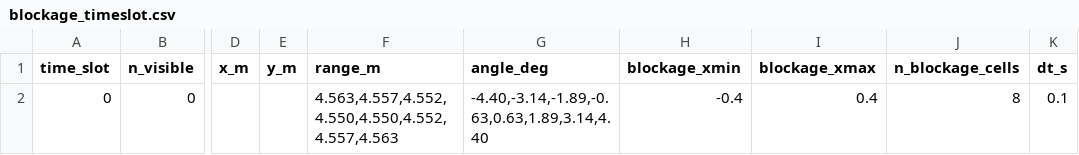
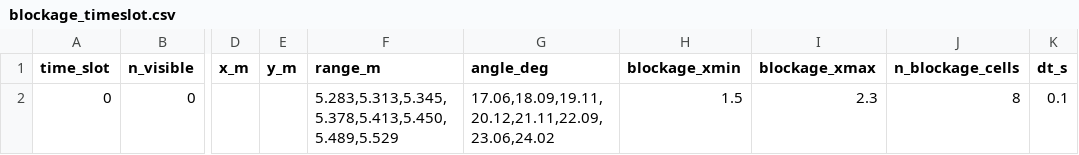
Before and after one commit to mmWave-MIMO-Testbed/O-JRC, a CSV file: examples/RL_ResourceAllocation_Data/blockage_timeslot.csv, drawn as a sheet; only a part is shown, gaps mark what is left out; the diff names each change by its address in the sheet, - before the commit and + after, or states it on an @@ line.

```diff
--- a/examples/RL_ResourceAllocation_Data/blockage_timeslot.csv
+++ b/examples/RL_ResourceAllocation_Data/blockage_timeslot.csv
-F2 (range_m): 4.563,4.557,4.552,4.550,4.550,4.552,4.557,4.563
+F2 (range_m): 5.283,5.313,5.345,5.378,5.413,5.450,5.489,5.529
-G2 (angle_deg): -4.40,-3.14,-1.89,-0.63,0.63,1.89,3.14,4.40
+G2 (angle_deg): 17.06,18.09,19.11,20.12,21.11,22.09,23.06,24.02
-H2 (blockage_xmin): -0.4
+H2 (blockage_xmin): 1.5
-I2 (blockage_xmax): 0.4
+I2 (blockage_xmax): 2.3
```
Also changed, not shown: examples/RL_ResourceAllocation_Data/blockage_only_radar_chan.csv, examples/RL_ResourceAllocation_Data/targets_timeslot.csv, 14 other files.
